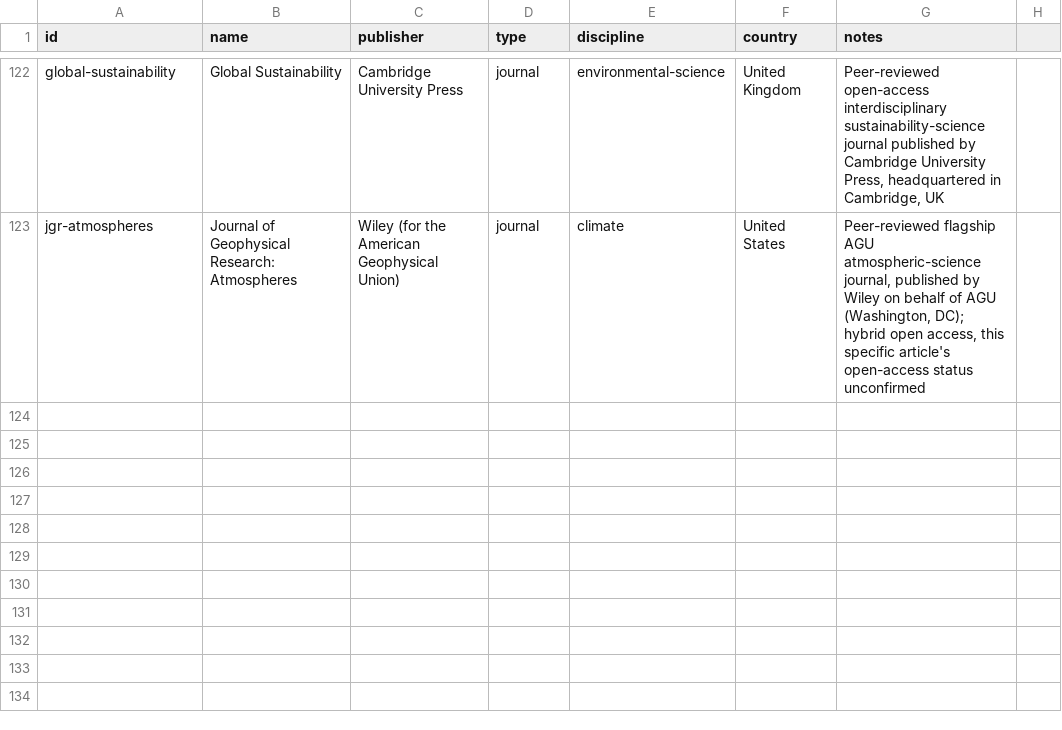
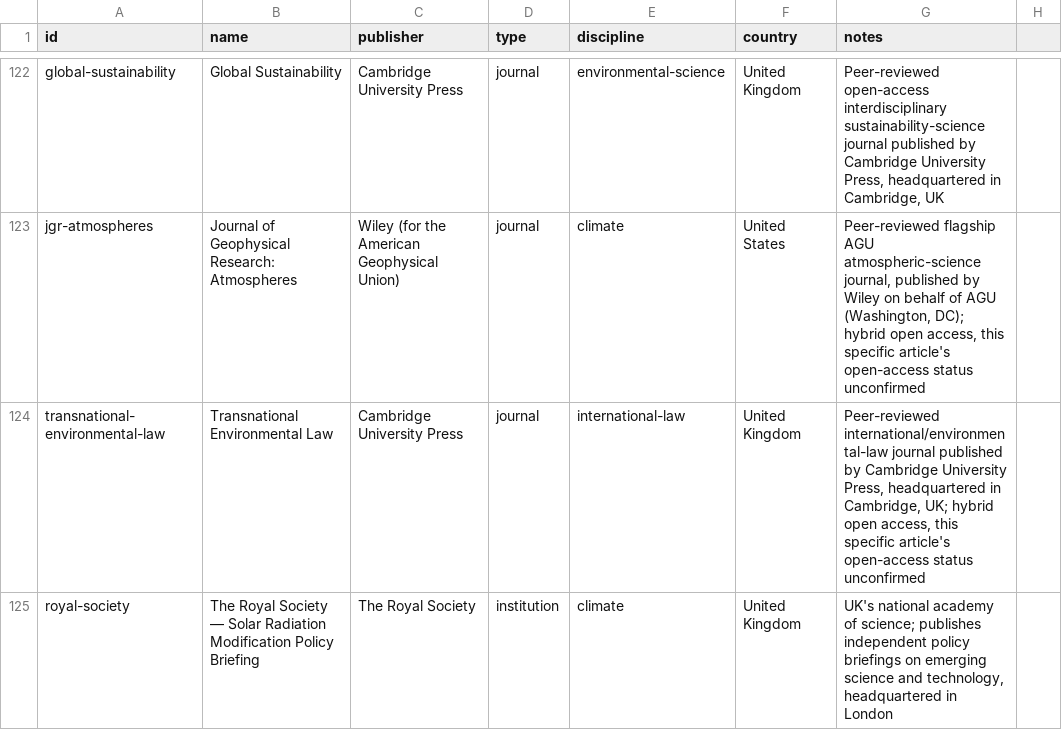
Before and after one commit to Kamaya22/recherche-hebdo, a CSV file: data/registry.csv, drawn as a sheet; only a part is shown, gaps mark what is left out.

```diff
--- a/data/registry.csv
+++ b/data/registry.csv
@@ -123 +123,3 @@ global-sustainability,Global Sustainability,Cambridge University Press,journal,e
 jgr-atmospheres,Journal of Geophysical Research: Atmospheres,Wiley (for the American Geophysical Union),journal,climate,United States,"Peer-reviewed flagship AGU atmospheric-science journal, published by Wiley on behalf of AGU (Washington, DC); hybrid open access, this specific article's open-access status unconfirmed"
+transnational-environmental-law,Transnational Environmental Law,Cambridge University Press,journal,international-law,United Kingdom,"Peer-reviewed international/environmental-law journal published by Cambridge University Press, headquartered in Cambridge, UK; hybrid open access, this specific article's open-access status unconfirmed"
+royal-society,The Royal Society — Solar Radiation Modification Policy Briefing,The Royal Society,institution,climate,United Kingdom,"UK's national academy of science; publishes independent policy briefings on emerging science and technology, headquartered in London"
```
Also changed, not shown: 3 other files.
